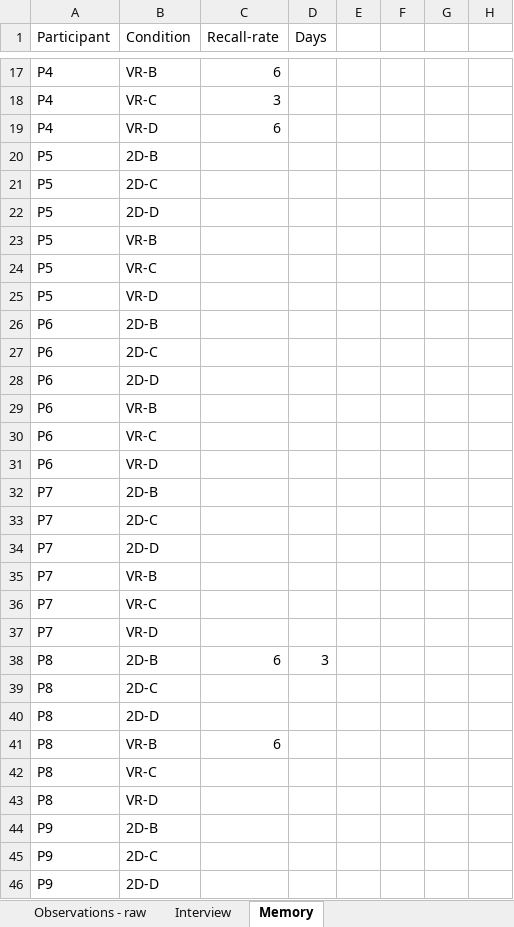
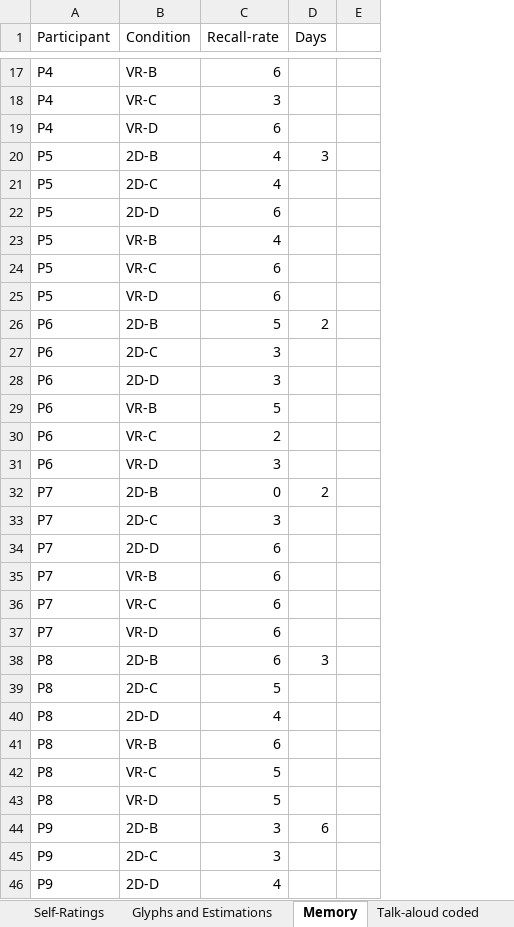
Before and after one commit to dearPictograph/Pictograph, an Excel workbook: visualization/StudyData-nathalie-backup.xlsx, sheet Memory, drawn as a sheet; only a part is shown, gaps mark what is left out; values as stored, in another font and other column widths than the file's, no borders; the diff covers the shown part only; the diff names each change by its address in the sheet, - before the commit and + after, or states it on an @@ line.

```diff
--- a/visualization/StudyData-nathalie-backup.xlsx (sheet Memory)
+++ b/visualization/StudyData-nathalie-backup.xlsx (sheet Memory)
-sheet tab: Observations - raw
-sheet tab: Interview
-column E, empty
-column F, empty
-column G, empty
-C20:C21 (Recall-rate): (empty)
+C20:C21 (Recall-rate): 4
-D20 (Days): (empty)
+D20 (Days): 3
-C22 (Recall-rate): (empty)
+C22 (Recall-rate): 6
-C23 (Recall-rate): (empty)
+C23 (Recall-rate): 4
-C24:C25 (Recall-rate): (empty)
+C24:C25 (Recall-rate): 6
-C26 (Recall-rate): (empty)
+C26 (Recall-rate): 5
-D26 (Days): (empty)
+D26 (Days): 2
-C27:C28 (Recall-rate): (empty)
+C27:C28 (Recall-rate): 3
-C29 (Recall-rate): (empty)
+C29 (Recall-rate): 5
-C30 (Recall-rate): (empty)
+C30 (Recall-rate): 2
-C31 (Recall-rate): (empty)
+C31 (Recall-rate): 3
-C32 (Recall-rate): (empty)
+C32 (Recall-rate): 0
-D32 (Days): (empty)
+D32 (Days): 2
-C33 (Recall-rate): (empty)
+C33 (Recall-rate): 3
-C34:C37 (Recall-rate): (empty)
+C34:C37 (Recall-rate): 6
-C39 (Recall-rate): (empty)
+C39 (Recall-rate): 5
-C40 (Recall-rate): (empty)
+C40 (Recall-rate): 4
-C42:C43 (Recall-rate): (empty)
+C42:C43 (Recall-rate): 5
-C44:C45 (Recall-rate): (empty)
+C44:C45 (Recall-rate): 3
-D44 (Days): (empty)
+D44 (Days): 6
-C46 (Recall-rate): (empty)
+C46 (Recall-rate): 4
```
Also changed, not shown: 31 edited cells elsewhere in this sheet, sheet Talk-aloud coded, sheet Glyphs and Estimations, sheet Self-Ratings, sheet Demographics, other sheet tabs.
